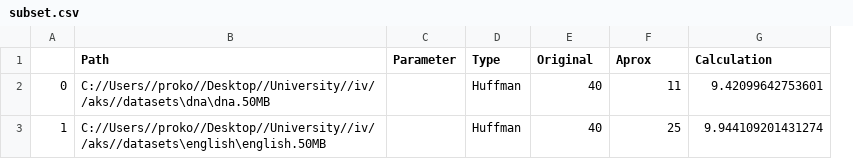
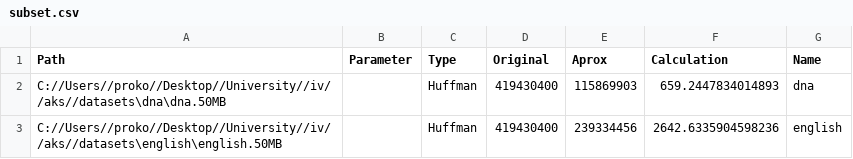
Before and after one commit to pro0255/AKS, a CSV file: jupyters/4/subset.csv, drawn as a sheet; removed rows and columns are numbered as before the commit, all else as after; the diff names each change by its address in the sheet, - before the commit and + after, or states it on an @@ line.

```diff
--- a/jupyters/4/subset.csv
+++ b/jupyters/4/subset.csv
-column A, rows 2-3: 0 | 1
+column G (Name), rows 2-3: dna | english
-D2:D3 (Original): 40
+D2:D3 (Original): 419430400
-E2 (Aprox): 11
+E2 (Aprox): 115869903
-F2 (Calculation): 9.42099642753601
+F2 (Calculation): 659.2447834014893
-E3 (Aprox): 25
+E3 (Aprox): 239334456
-F3 (Calculation): 9.944109201431274
+F3 (Calculation): 2642.6335904598236
```
Also changed, not shown: jupyters/4/exer_results.csv, 6 other files.
